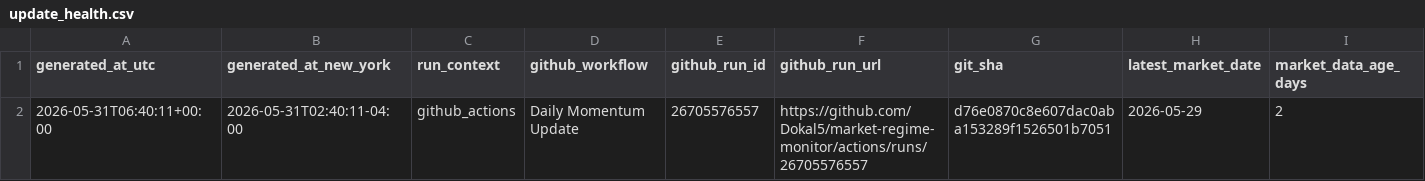
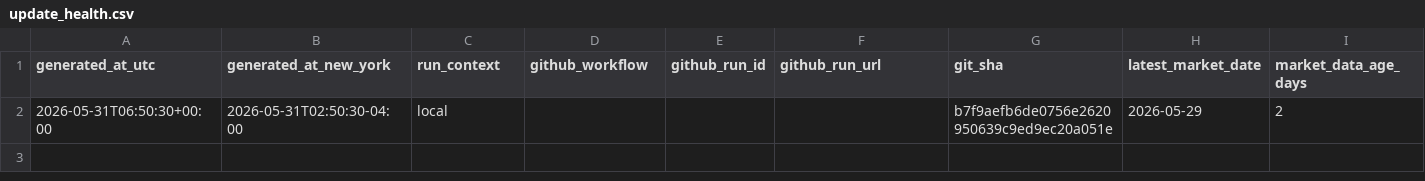
Before and after one commit to Dokal5/market-regime-monitor, a CSV file: outputs/update_health.csv, drawn as a sheet; only a part is shown; the diff names each change by its address in the sheet, - before the commit and + after, or states it on an @@ line.

```diff
--- a/outputs/update_health.csv
+++ b/outputs/update_health.csv
-A2 (generated_at_utc): 2026-05-31T06:40:11+00:00
+A2 (generated_at_utc): 2026-05-31T06:50:30+00:00
-B2 (generated_at_new_york): 2026-05-31T02:40:11-04:00
+B2 (generated_at_new_york): 2026-05-31T02:50:30-04:00
-C2 (run_context): github_actions
+C2 (run_context): local
-D2 (github_workflow): Daily Momentum Update
+D2 (github_workflow): (empty)
-E2 (github_run_id): 26705576557
+E2 (github_run_id): (empty)
-F2 (github_run_url): https://github.com/Dokal5/market-regime-monitor/actions/runs/26705576557
+F2 (github_run_url): (empty)
-G2 (git_sha): d76e0870c8e607dac0aba153289f1526501b7051
+G2 (git_sha): b7f9aefb6de0756e2620950639c9ed9ec20a051e
```
Also changed, not shown: 4 other files.
